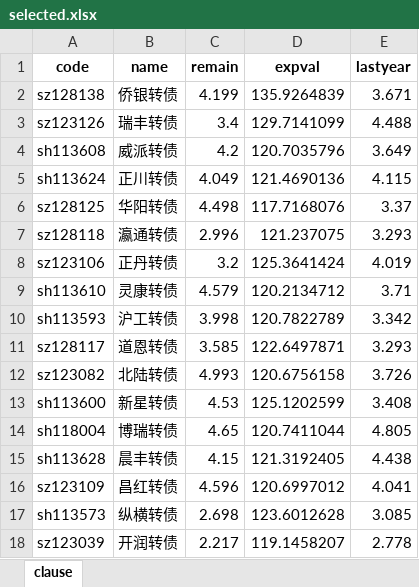
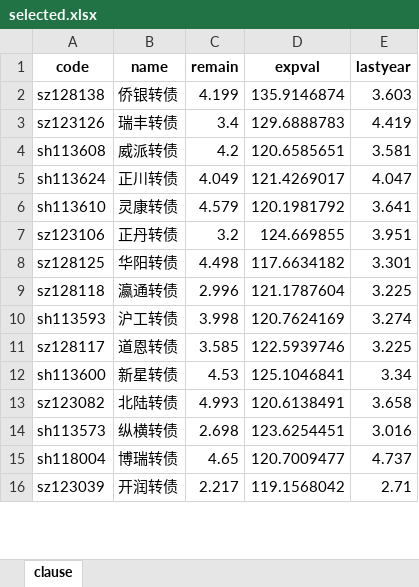
Before and after one commit to xiushu2012/Harpoon, an Excel workbook: selected.xlsx, sheet clause, drawn as a sheet; only a part is shown; values as stored, in another font and other column widths than the file's, no borders; removed rows and columns are numbered as before the commit, all else as after; the diff covers the shown part only; the diff names each change by its address in the sheet, - before the commit and + after, or states it on an @@ line.

```diff
--- a/selected.xlsx (sheet clause)
+++ b/selected.xlsx (sheet clause)
-D2 (expval): 135.9264839
+D2 (expval): 135.9146874
-E2 (lastyear): 3.671
+E2 (lastyear): 3.603
-D3 (expval): 129.7141099
+D3 (expval): 129.6888783
-E3 (lastyear): 4.488
+E3 (lastyear): 4.419
-D4 (expval): 120.7035796
+D4 (expval): 120.6585651
-E4 (lastyear): 3.649
+E4 (lastyear): 3.581
-D5 (expval): 121.4690136
+D5 (expval): 121.4269017
-E5 (lastyear): 4.115
+E5 (lastyear): 4.047
+row 6: sh113610 | 灵康转债 | 4.579 | 120.1981792 | 3.641
+row 7: sz123106 | 正丹转债 | 3.2 | 124.669855 | 3.951
-D8 (expval): 117.7168076
+D8 (expval): 117.6634182
-E8 (lastyear): 3.37
+E8 (lastyear): 3.301
-D9 (expval): 121.237075
+D9 (expval): 121.1787604
-E9 (lastyear): 3.293
+E9 (lastyear): 3.225
-row 8: sz123106 | 正丹转债 | 3.2 | 125.3641424 | 4.019
-row 9: sh113610 | 灵康转债 | 4.579 | 120.2134712 | 3.71
-D10 (expval): 120.7822789
+D10 (expval): 120.7624169
-E10 (lastyear): 3.342
+E10 (lastyear): 3.274
-D11 (expval): 122.6497871
+D11 (expval): 122.5939746
-E11 (lastyear): 3.293
+E11 (lastyear): 3.225
-row 12: sz123082 | 北陆转债 | 4.993 | 120.6756158 | 3.726
-D12 (expval): 125.1202599
+D12 (expval): 125.1046841
-E12 (lastyear): 3.408
+E12 (lastyear): 3.34
-row 14: sh118004 | 博瑞转债 | 4.65 | 120.7411044 | 4.805
-row 15: sh113628 | 晨丰转债 | 4.15 | 121.3192405 | 4.438
-row 16: sz123109 | 昌红转债 | 4.596 | 120.6997012 | 4.041
+row 13: sz123082 | 北陆转债 | 4.993 | 120.6138491 | 3.658
-D14 (expval): 123.6012628
+D14 (expval): 123.6254451
-E14 (lastyear): 3.085
+E14 (lastyear): 3.016
+row 15: sh118004 | 博瑞转债 | 4.65 | 120.7009477 | 4.737
-D16 (expval): 119.1458207
+D16 (expval): 119.1568042
-E16 (lastyear): 2.778
+E16 (lastyear): 2.71
```
Also changed, not shown: 7 added rows, 6 removed rows and 14 edited cells elsewhere in this sheet, 1 other file.
